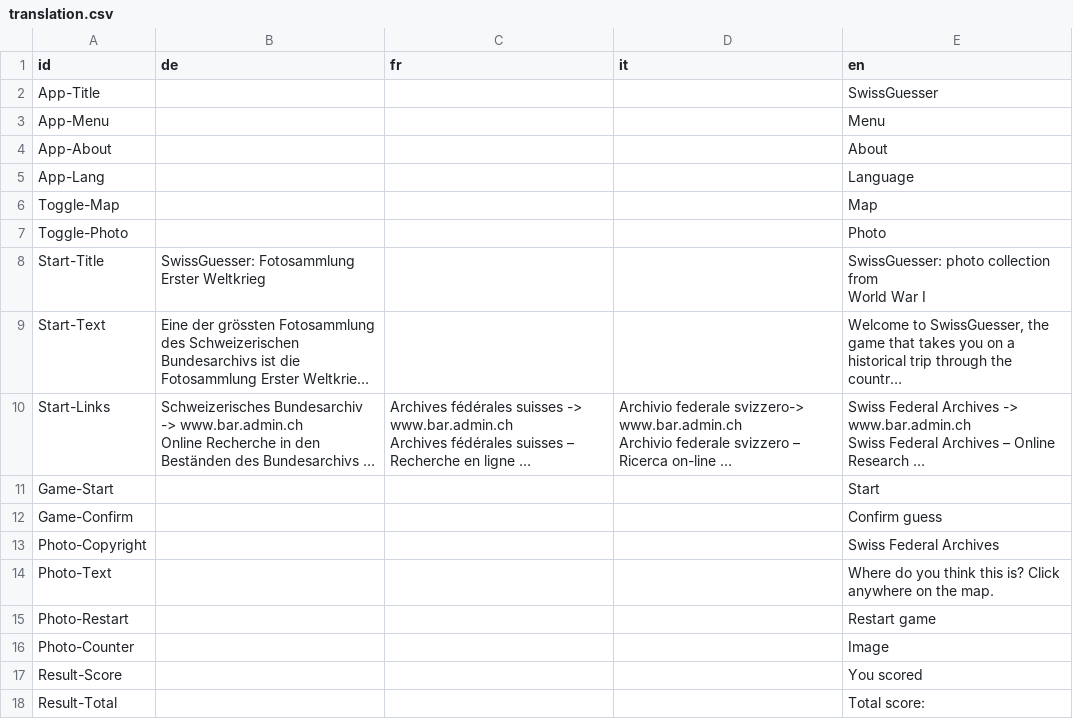
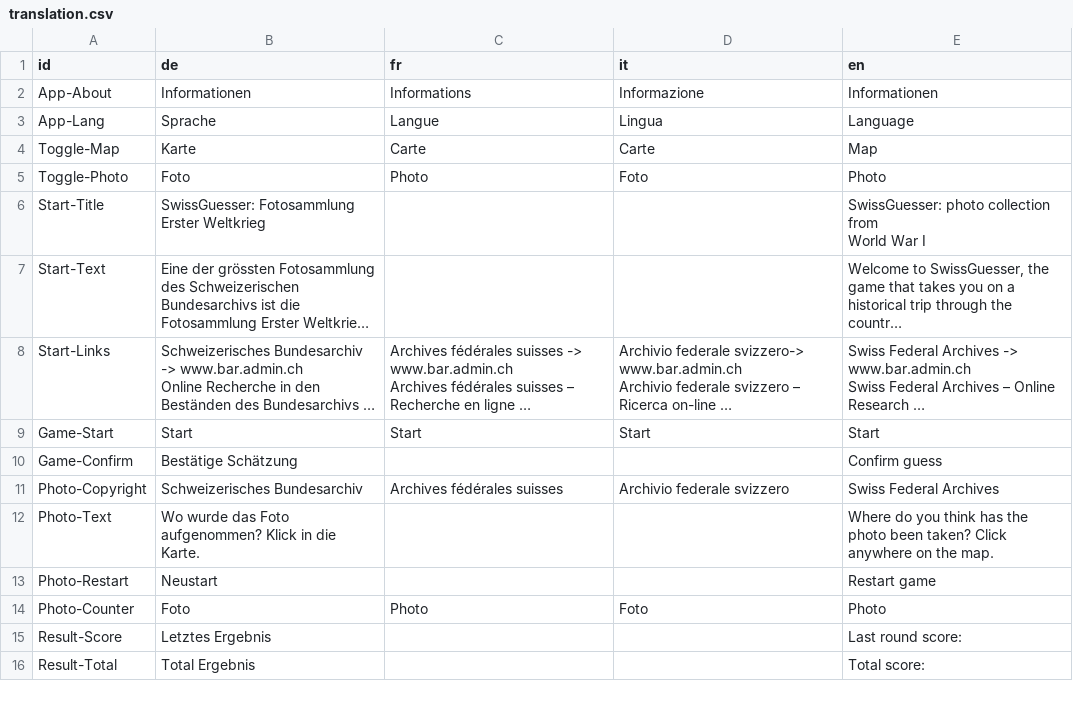
Before and after one commit to loleg/web-storymaps, a CSV file: storymap5/app/data/translation.csv, drawn as a sheet; only a part is shown; long unchanged cells end in …; removed rows and columns are numbered as before the commit, all else as after; the diff covers the shown part only; the diff names each change by its address in the sheet, - before the commit and + after, or states it on an @@ line.

```diff
--- a/storymap5/app/data/translation.csv
+++ b/storymap5/app/data/translation.csv
-row 2: App-Title |  |  |  | SwissGuesser
-row 3: App-Menu |  |  |  | Menu
-B2 (de): (empty)
+B2 (de): Informationen
-C2 (fr): (empty)
+C2 (fr): Informations
-D2 (it): (empty)
+D2 (it): Informazione
-E2 (en): About
+E2 (en): Informationen
-B3 (de): (empty)
+B3 (de): Sprache
-C3 (fr): (empty)
+C3 (fr): Langue
-D3 (it): (empty)
+D3 (it): Lingua
-B4 (de): (empty)
+B4 (de): Karte
-C4 (fr): (empty)
+C4 (fr): Carte
-D4 (it): (empty)
+D4 (it): Carte
-B5 (de): (empty)
+B5 (de): Foto
-C5 (fr): (empty)
+C5 (fr): Photo
-D5 (it): (empty)
+D5 (it): Foto
-B9 (de): (empty)
+B9 (de): Start
-C9 (fr): (empty)
+C9 (fr): Start
-D9 (it): (empty)
+D9 (it): Start
-B10 (de): (empty)
+B10 (de): Bestätige Schätzung
-B11 (de): (empty)
+B11 (de): Schweizerisches Bundesarchiv
-C11 (fr): (empty)
+C11 (fr): Archives fédérales suisses
-D11 (it): (empty)
+D11 (it): Archivio federale svizzero
-B12 (de): (empty)
+B12 (de): Wo wurde das Foto aufgenommen? Klick in die Karte.
-E12 (en): …you think this is? Click anywhere…
+E12 (en): …you think has the photo been taken? Click anywhere…
-B13 (de): (empty)
+B13 (de): Neustart
-B14 (de): (empty)
+B14 (de): Foto
-C14 (fr): (empty)
+C14 (fr): Photo
-D14 (it): (empty)
+D14 (it): Foto
-E14 (en): Image
+E14 (en): Photo
-B15 (de): (empty)
+B15 (de): Letztes Ergebnis
-E15 (en): You scored
+E15 (en): Last round score:
-B16 (de): (empty)
+B16 (de): Total Ergebnis
```
Also changed, not shown: 7 edited cells elsewhere in this file, 6 other files.
